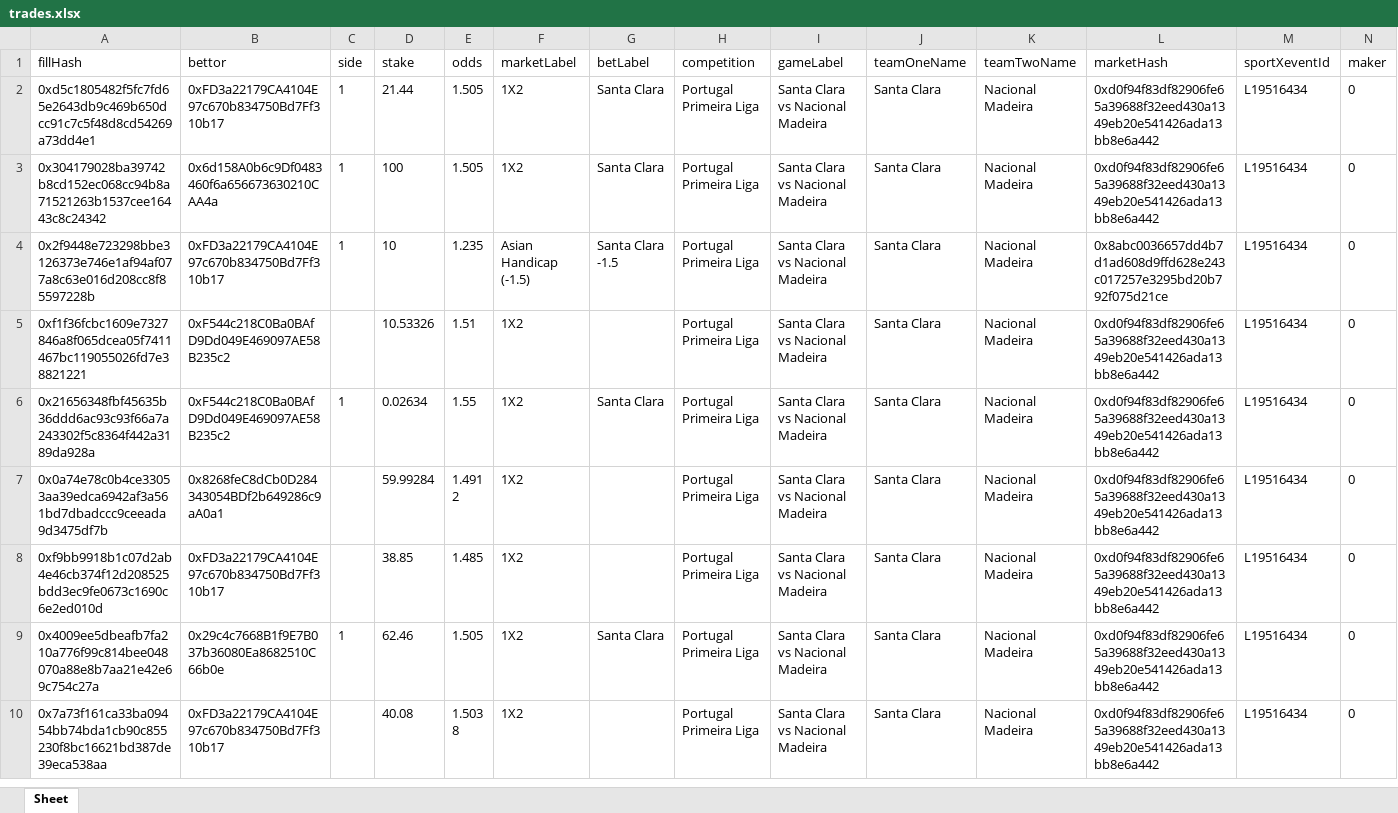
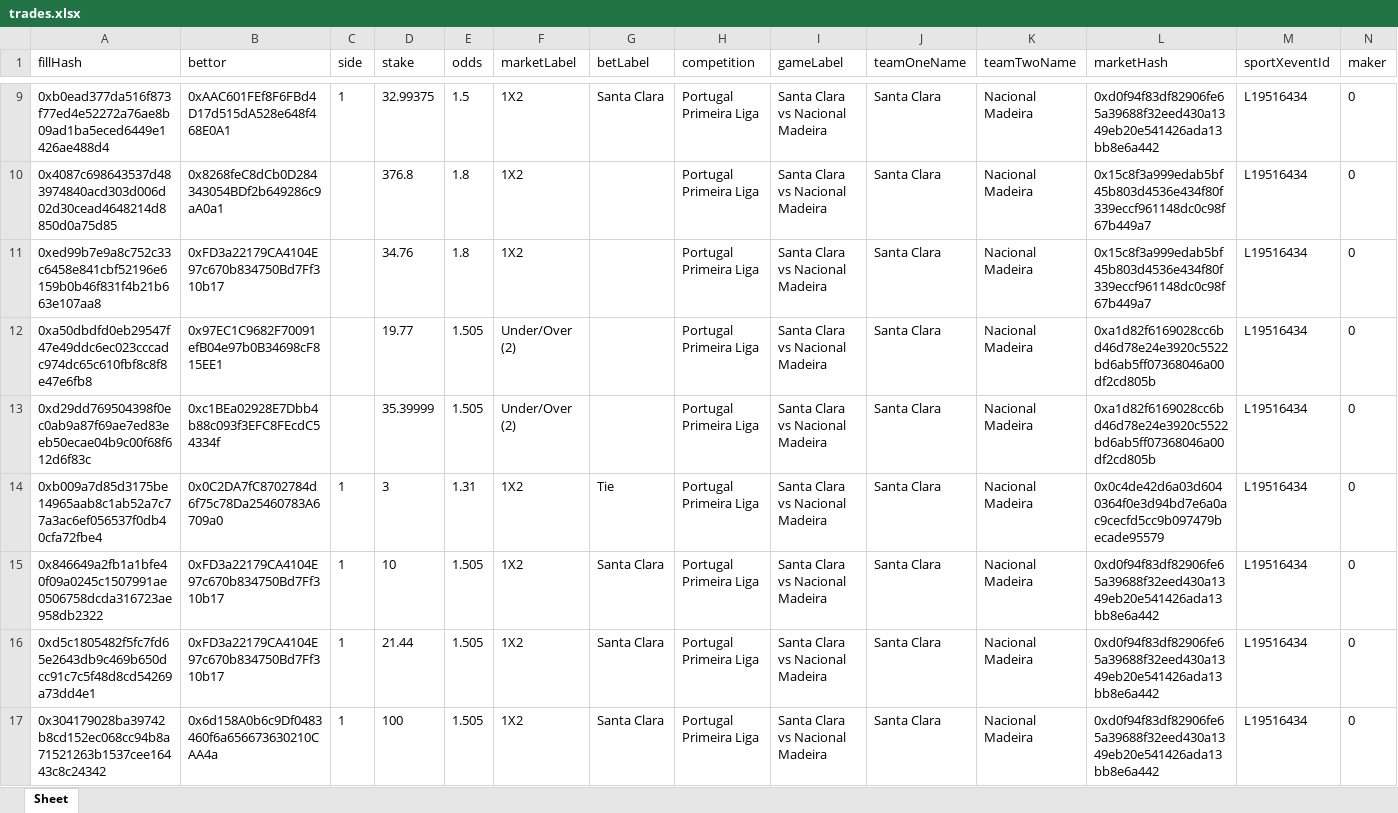
Before and after one commit to aimidas1/transactions_sxbet, an Excel workbook: data/sxbet/ligas/Portugal Primeira Liga/trades.xlsx, sheet Sheet, drawn as a sheet; only a part is shown, gaps mark what is left out; the shorter side is filled out with more unchanged rows; values as stored, in another font and other column widths than the file's, no borders; rows hold the shown columns only; the diff covers the shown part only; the diff names each change by its address in the sheet, - before the commit and + after, or states it on an @@ line.

Commit message:
Update soccer trades 2026-08-10 19:02:44 UTC

```diff
--- a/data/sxbet/ligas/Portugal Primeira Liga/trades.xlsx (sheet Sheet)
+++ b/data/sxbet/ligas/Portugal Primeira Liga/trades.xlsx (sheet Sheet)
+row 9: 0xb0ead377da516f873f77ed4e52272a76ae8b09ad1ba5eced6449e1426ae488d4 | 0xAAC601FEf8F6FBd4D17d515dA528e648f468E0A1 | 1 | 32.99375 | 1.5 | 1X2 | Santa Clara | Portugal Primeira Liga | Santa Clara vs Nacional Madeira | Santa Clara | Nacional Madeira | 0xd0f94f83df82906fe65a39688f32eed430a1349eb20e541426ada13bb8e6a442 | L19516434 | 0
+row 10: 0x4087c698643537d483974840acd303d006d02d30cead4648214d8850d0a75d85 | 0x8268feC8dCb0D284343054BDf2b649286c9aA0a1 |  | 376.8 | 1.8 | 1X2 |  | Portugal Primeira Liga | Santa Clara vs Nacional Madeira | Santa Clara | Nacional Madeira | 0x15c8f3a999edab5bf45b803d4536e434f80f339eccf961148dc0c98f67b449a7 | L19516434 | 0
+row 11: 0xed99b7e9a8c752c33c6458e841cbf52196e6159b0b46f831f4b21b663e107aa8 | 0xFD3a22179CA4104E97c670b834750Bd7Ff310b17 |  | 34.76 | 1.8 | 1X2 |  | Portugal Primeira Liga | Santa Clara vs Nacional Madeira | Santa Clara | Nacional Madeira | 0x15c8f3a999edab5bf45b803d4536e434f80f339eccf961148dc0c98f67b449a7 | L19516434 | 0
+row 12: 0xa50dbdfd0eb29547f47e49ddc6ec023cccadc974dc65c610fbf8c8f8e47e6fb8 | 0x97EC1C9682F70091efB04e97b0B34698cF815EE1 |  | 19.77 | 1.505 | Under/Over (2) |  | Portugal Primeira Liga | Santa Clara vs Nacional Madeira | Santa Clara | Nacional Madeira | 0xa1d82f6169028cc6bd46d78e24e3920c5522bd6ab5ff07368046a00df2cd805b | L19516434 | 0
+row 13: 0xd29dd769504398f0ec0ab9a87f69ae7ed83eeb50ecae04b9c00f68f612d6f83c | 0xc1BEa02928E7Dbb4b88c093f3EFC8FEcdC54334f |  | 35.39999 | 1.505 | Under/Over (2) |  | Portugal Primeira Liga | Santa Clara vs Nacional Madeira | Santa Clara | Nacional Madeira | 0xa1d82f6169028cc6bd46d78e24e3920c5522bd6ab5ff07368046a00df2cd805b | L19516434 | 0
+row 14: 0xb009a7d85d3175be14965aab8c1ab52a7c77a3ac6ef056537f0db40cfa72fbe4 | 0x0C2DA7fC8702784d6f75c78Da25460783A6709a0 | 1 | 3 | 1.31 | 1X2 | Tie | Portugal Primeira Liga | Santa Clara vs Nacional Madeira | Santa Clara | Nacional Madeira | 0x0c4de42d6a03d6040364f0e3d94bd7e6a0ac9cecfd5cc9b097479becade95579 | L19516434 | 0
+row 15: 0x846649a2fb1a1bfe40f09a0245c1507991ae0506758dcda316723ae958db2322 | 0xFD3a22179CA4104E97c670b834750Bd7Ff310b17 | 1 | 10 | 1.505 | 1X2 | Santa Clara | Portugal Primeira Liga | Santa Clara vs Nacional Madeira | Santa Clara | Nacional Madeira | 0xd0f94f83df82906fe65a39688f32eed430a1349eb20e541426ada13bb8e6a442 | L19516434 | 0
```
Also changed, not shown: 7 added rows elsewhere in this sheet, data/sxbet/ligas/Allsvenskan/trades.xlsx, data/sxbet/ligas/Champions League_UEFA/trades.xlsx, 29 other files.
